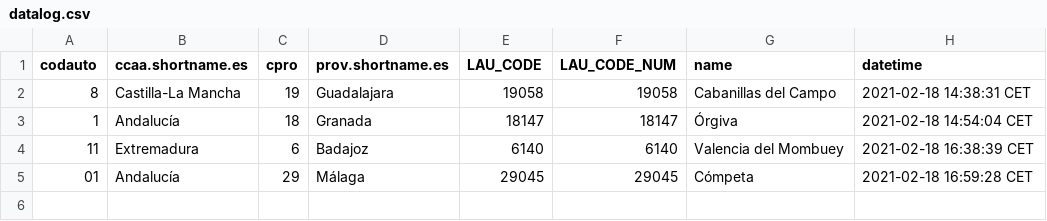
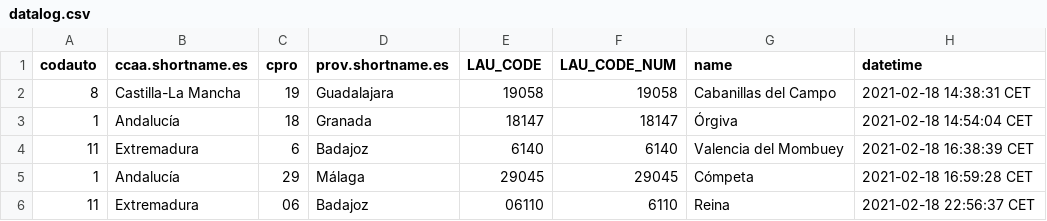
Before and after one commit to dieghernan/testr, a CSV file: assets/datalog.csv, drawn as a sheet.

```diff
--- a/assets/datalog.csv
+++ b/assets/datalog.csv
@@ -4,2 +4,3 @@
 "11","Extremadura","6","Badajoz","6140",6140,"Valencia del Mombuey","2021-02-18 16:38:39 CET"
-"01","Andalucía","29","Málaga","29045",29045,"Cómpeta","2021-02-18 16:59:28 CET"
+"1","Andalucía","29","Málaga","29045",29045,"Cómpeta","2021-02-18 16:59:28 CET"
+"11","Extremadura","06","Badajoz","06110",6110,"Reina","2021-02-18 22:56:37 CET"
```
Also changed, not shown: 1 other file.
